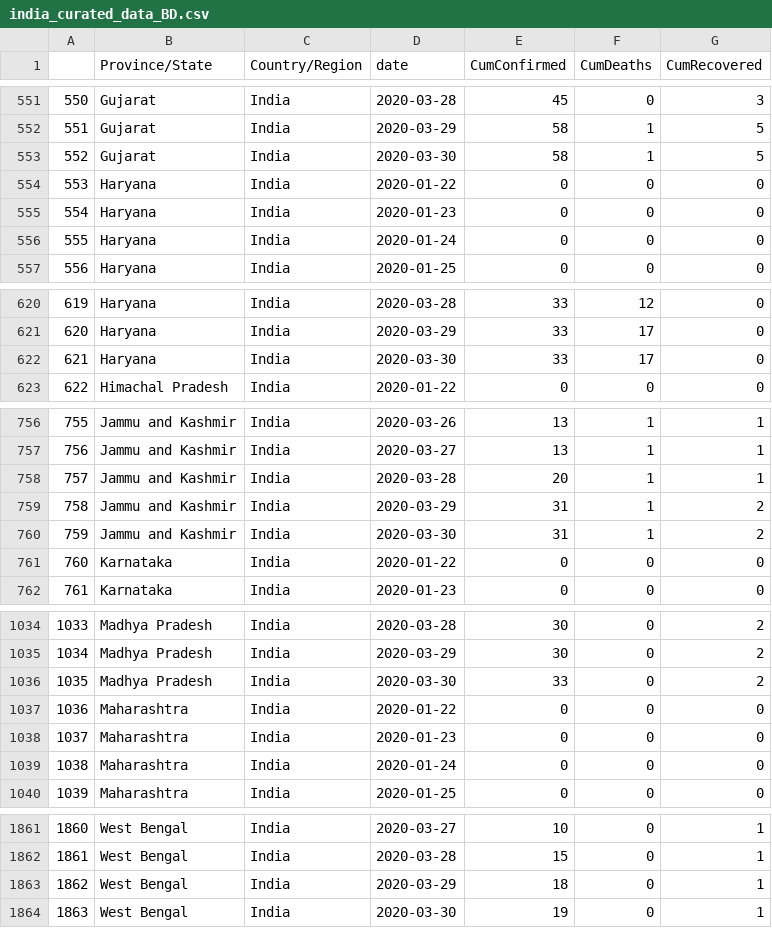
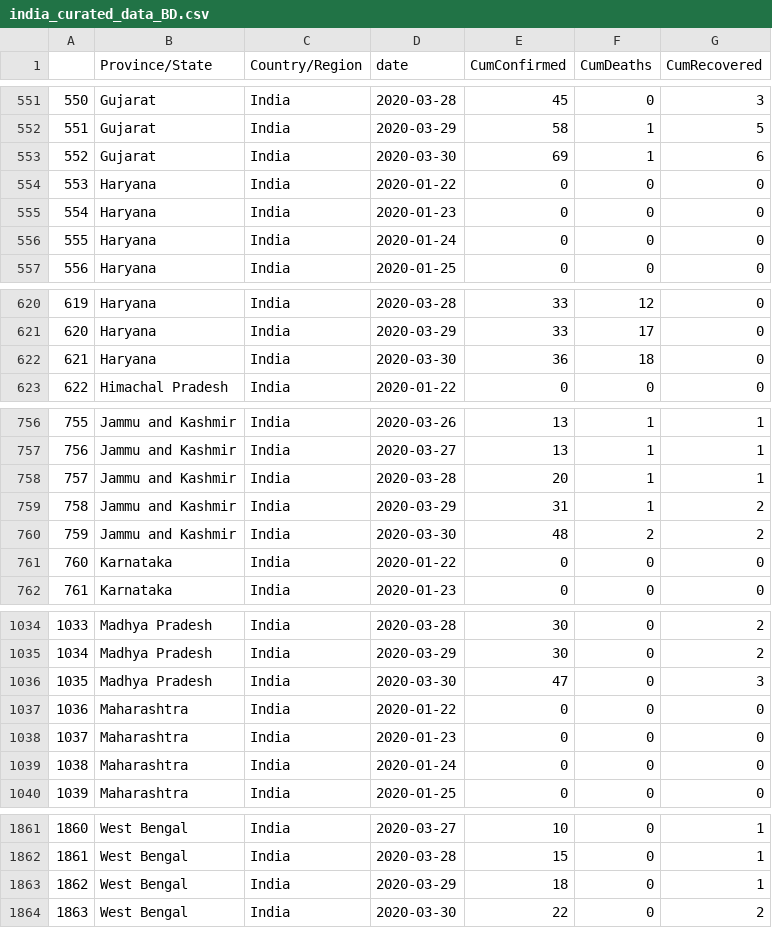
Before and after one commit to biplabendu/homepage, a CSV file: covid19_data_india/curated_data/india_curated_data_BD.csv, drawn as a sheet; only a part is shown, gaps mark what is left out; the diff covers the shown part only.

```diff
--- a/covid19_data_india/curated_data/india_curated_data_BD.csv
+++ b/covid19_data_india/curated_data/india_curated_data_BD.csv
@@ -552,3 +552,3 @@
 "551","Gujarat","India",2020-03-29,58,1,5
-"552","Gujarat","India",2020-03-30,58,1,5
+"552","Gujarat","India",2020-03-30,69,1,6
 "553","Haryana","India",2020-01-22,0,0,0
@@ -621,3 +621,3 @@
 "620","Haryana","India",2020-03-29,33,17,0
-"621","Haryana","India",2020-03-30,33,17,0
+"621","Haryana","India",2020-03-30,36,18,0
 "622","Himachal Pradesh","India",2020-01-22,0,0,0
@@ -759,3 +759,3 @@
 "758","Jammu and Kashmir","India",2020-03-29,31,1,2
-"759","Jammu and Kashmir","India",2020-03-30,31,1,2
+"759","Jammu and Kashmir","India",2020-03-30,48,2,2
 "760","Karnataka","India",2020-01-22,0,0,0
@@ -1035,3 +1035,3 @@
 "1034","Madhya Pradesh","India",2020-03-29,30,0,2
-"1035","Madhya Pradesh","India",2020-03-30,33,0,2
+"1035","Madhya Pradesh","India",2020-03-30,47,0,3
 "1036","Maharashtra","India",2020-01-22,0,0,0
@@ -1863,2 +1863,2 @@
 "1862","West Bengal","India",2020-03-29,18,0,1
-"1863","West Bengal","India",2020-03-30,19,0,1
+"1863","West Bengal","India",2020-03-30,22,0,2
```
Also changed, not shown: 10 edited cells elsewhere in this file, covid19_data_india/time_series_covid19_confirmed_global.csv, covid19_data_india/time_series_covid19_deaths_global.csv, 4 other files.
